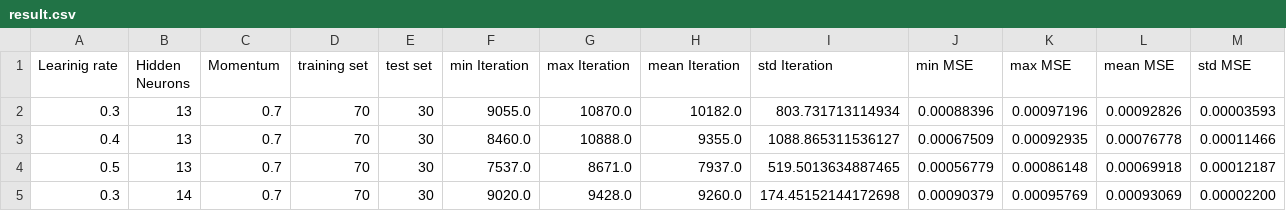
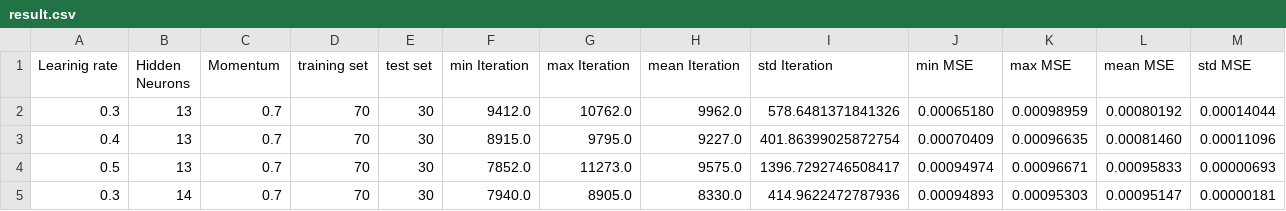
Before and after one commit to MilanBrkicFON/Generator, a CSV file: result.csv, drawn as a sheet; only a part is shown; the diff covers the shown part only.

```diff
--- a/result.csv
+++ b/result.csv
@@ -1,5 +1,5 @@
 Learinig rate, Hidden Neurons, Momentum, training set, test set, min Iteration,max Iteration,mean Iteration,std Iteration, min MSE,max MSE,mean MSE,std MSE,
-0.3,13,0.7,70,30,9055.0,10870.0,10182.0,803.731713114934,0.00088396,0.00097196,0.00092826,0.00003593,
-0.4,13,0.7,70,30,8460.0,10888.0,9355.0,1088.865311536127,0.00067509,0.00092935,0.00076778,0.00011466,
-0.5,13,0.7,70,30,7537.0,8671.0,7937.0,519.5013634887465,0.00056779,0.00086148,0.00069918,0.00012187,
-0.3,14,0.7,70,30,9020.0,9428.0,9260.0,174.45152144172698,0.00090379,0.00095769,0.00093069,0.00002200,
+0.3,13,0.7,70,30,9412.0,10762.0,9962.0,578.6481371841326,0.00065180,0.00098959,0.00080192,0.00014044,
+0.4,13,0.7,70,30,8915.0,9795.0,9227.0,401.86399025872754,0.00070409,0.00096635,0.00081460,0.00011096,
+0.5,13,0.7,70,30,7852.0,11273.0,9575.0,1396.7292746508417,0.00094974,0.00096671,0.00095833,0.00000693,
+0.3,14,0.7,70,30,7940.0,8905.0,8330.0,414.9622472787936,0.00094893,0.00095303,0.00095147,0.00000181,
```
Also changed, not shown: 40 edited cells elsewhere in this file, 6 other files.
